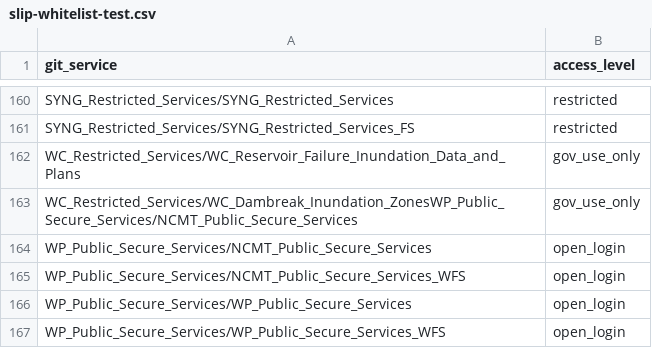
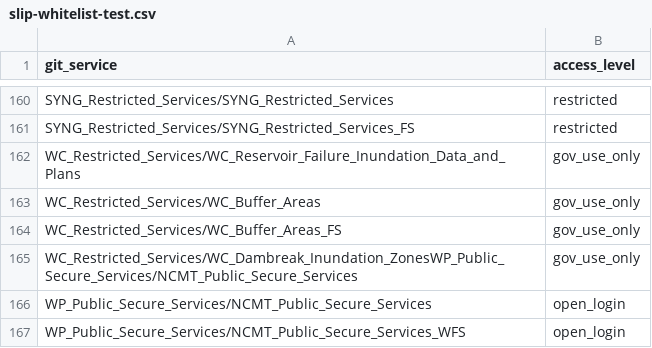
Before and after one commit to datawagovau/slip-harvester-whitelist, a CSV file: slip-whitelist-test.csv, drawn as a sheet; only a part is shown, gaps mark what is left out; the shorter side is filled out with more unchanged rows.

Commit message:
Update slip-whitelist-test.csv
Added WC Buffer Areas restricted services

```diff
--- a/slip-whitelist-test.csv
+++ b/slip-whitelist-test.csv
@@ -162,2 +162,4 @@ SYNG_Restricted_Services/SYNG_Restricted_Services_FS,restricted
 WC_Restricted_Services/WC_Reservoir_Failure_Inundation_Data_and_Plans,gov_use_only
+WC_Restricted_Services/WC_Buffer_Areas,gov_use_only
+WC_Restricted_Services/WC_Buffer_Areas_FS,gov_use_only
 WC_Restricted_Services/WC_Dambreak_Inundation_ZonesWP_Public_Secure_Services/NCMT_Public_Secure_Services,gov_use_only
```
